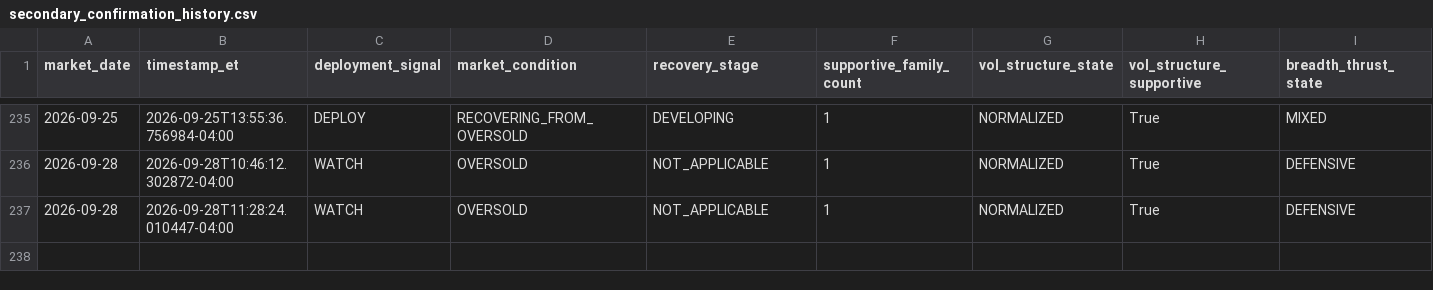
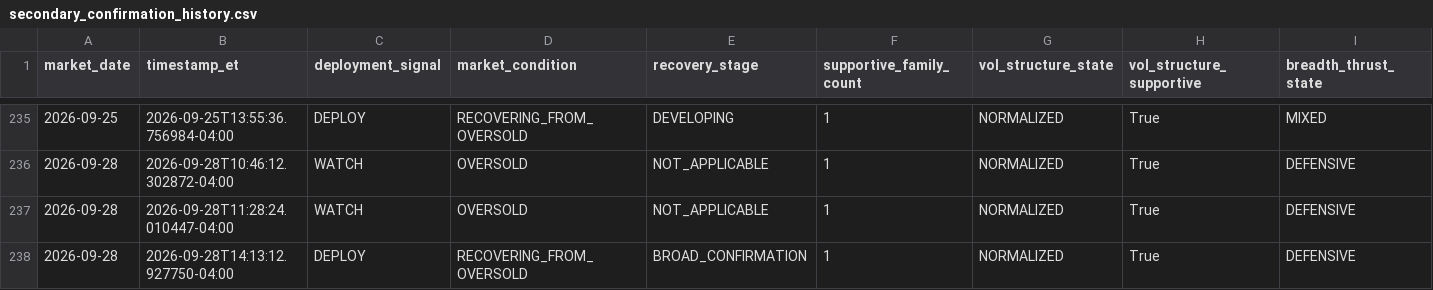
Before and after one commit to arjunthak0522/swing-intelligence, a CSV file: data/reentry/secondary_confirmation_history.csv, drawn as a sheet; only a part is shown, gaps mark what is left out; rows hold the shown columns only; the diff names each change by its address in the sheet, - before the commit and + after, or states it on an @@ line.

```diff
--- a/data/reentry/secondary_confirmation_history.csv
+++ b/data/reentry/secondary_confirmation_history.csv
+row 238: 2026-09-28 | 2026-09-28T14:13:12.927750-04:00 | DEPLOY | RECOVERING_FROM_OVERSOLD | BROAD_CONFIRMATION | 1 | NORMALIZED | True | DEFENSIVE
```
Also changed, not shown: 1 other file.
